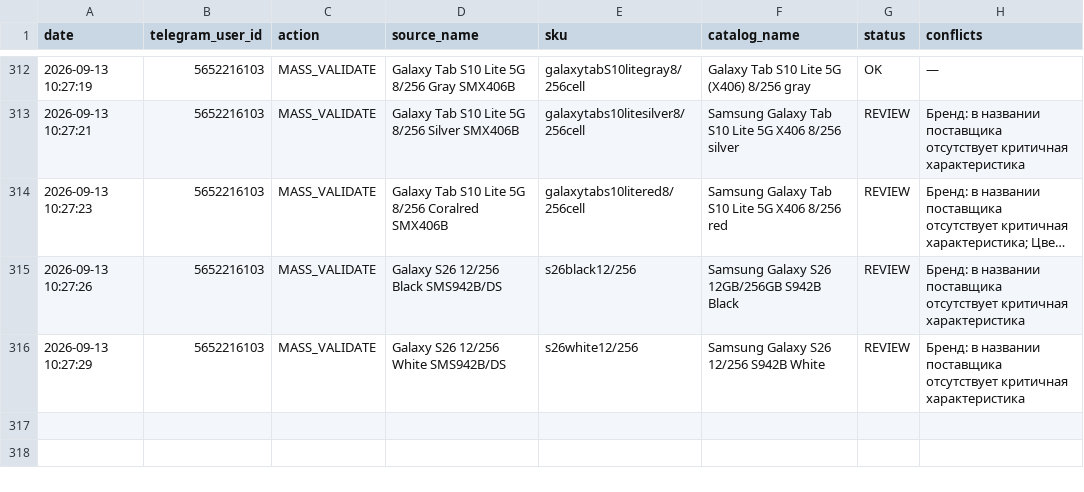
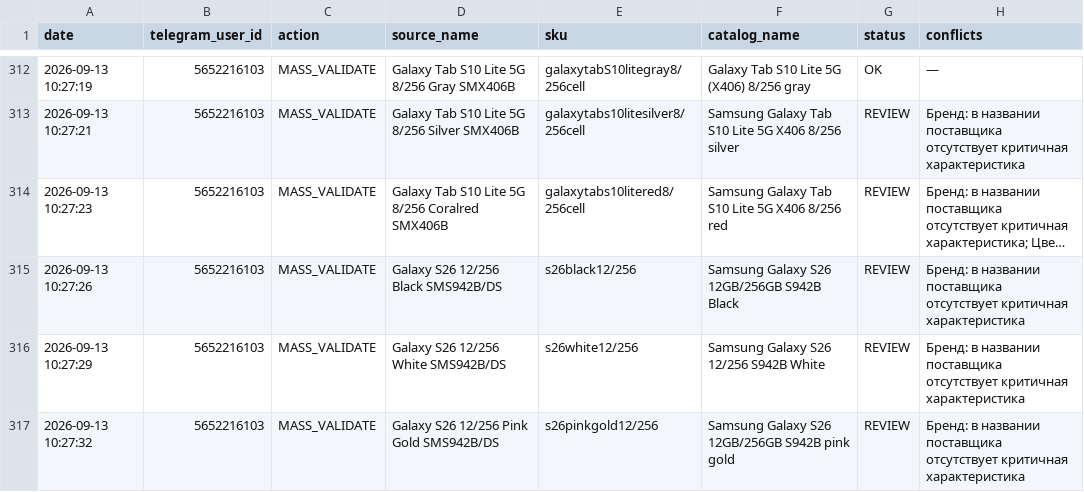
Before and after one commit to alisavladimirovna02-source/price-bot, a CSV file: mapping_history.csv, drawn as a sheet; only a part is shown, gaps mark what is left out; long unchanged cells end in ….

Commit message:
Record mapping MASS_VALIDATE

```diff
--- a/mapping_history.csv
+++ b/mapping_history.csv
@@ -316 +316,2 @@ date,telegram_user_id,action,source_name,sku,catalog_name,status,conflicts
 2026-09-13 10:27:29,5652216103,MASS_VALIDATE,Galaxy S26 12/256 White SMS942B/DS,s26white12/256,Samsung Galaxy S26 12/256 S942B White,REVIEW,Бренд: в названии поставщика отсутствует критичная характеристика
+2026-09-13 10:27:32,5652216103,MASS_VALIDATE,Galaxy S26 12/256 Pink Gold SMS942B/DS,s26pinkgold12/256,Samsung Galaxy S26 12GB/256GB S942B pink gold,REVIEW,Бренд: в названии поставщика отсутствует критичная характеристика
```
